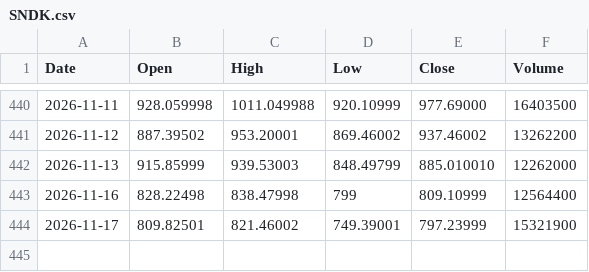
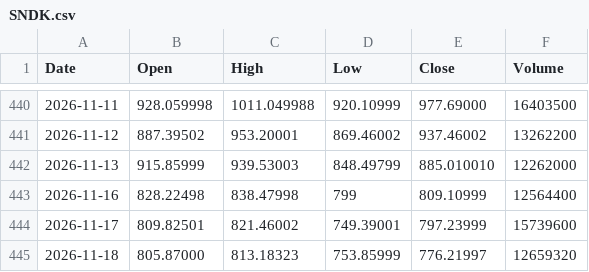
Before and after one commit to pavlyku-ux/ibi-data, a CSV file: data/SNDK.csv, drawn as a sheet; only a part is shown, gaps mark what is left out.

Commit message:
SNDK 2026-11-19

```diff
--- a/data/SNDK.csv
+++ b/data/SNDK.csv
@@ -443,2 +443,3 @@ Date,Open,High,Low,Close,Volume
 2026-11-16,828.22498,838.47998,799,809.10999,12564400
-2026-11-17,809.82501,821.46002,749.39001,797.23999,15321900
+2026-11-17,809.82501,821.46002,749.39001,797.23999,15739600
+2026-11-18,805.87000,813.18323,753.85999,776.21997,12659320
```
